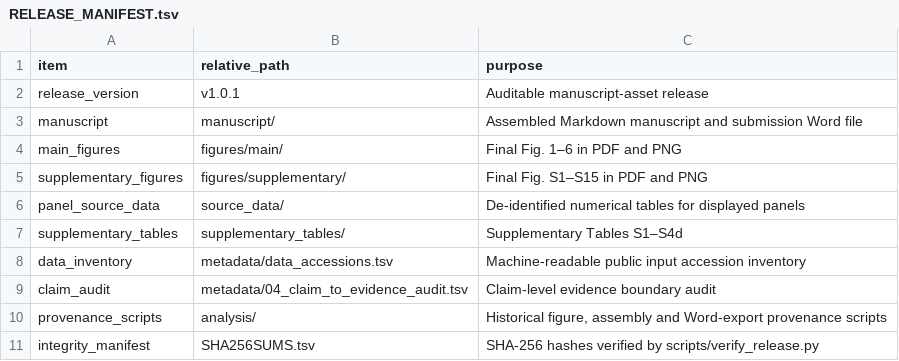
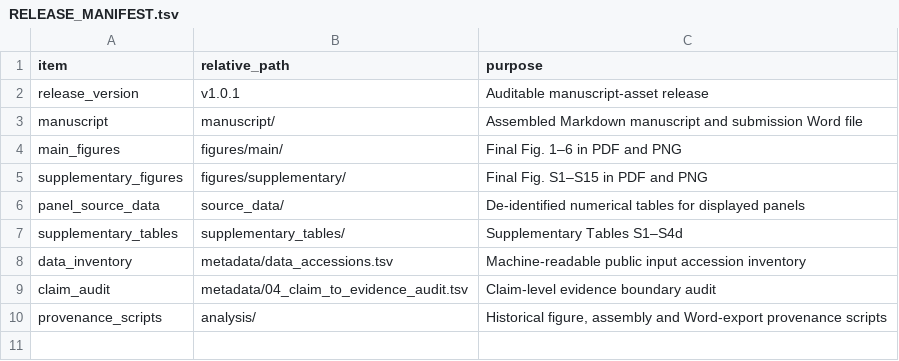
Before and after one commit to zbwcc00/icca-vm-associated-epithelial-programme, a TSV file: RELEASE_MANIFEST.tsv, drawn as a sheet.

```diff
--- a/RELEASE_MANIFEST.tsv
+++ b/RELEASE_MANIFEST.tsv
@@ -10,2 +10 @@ claim_audit	metadata/04_claim_to_evidence_audit.tsv	Claim-level evidence boundar
 provenance_scripts	analysis/	Historical figure, assembly and Word-export provenance scripts
-integrity_manifest	SHA256SUMS.tsv	SHA-256 hashes verified by scripts/verify_release.py
```
Also changed, not shown: 4 other files.
